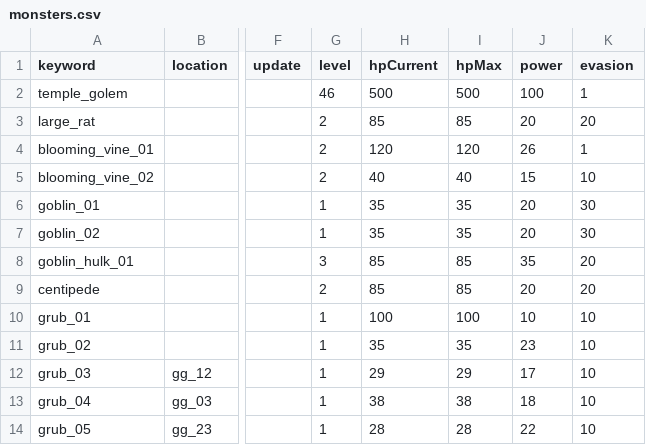
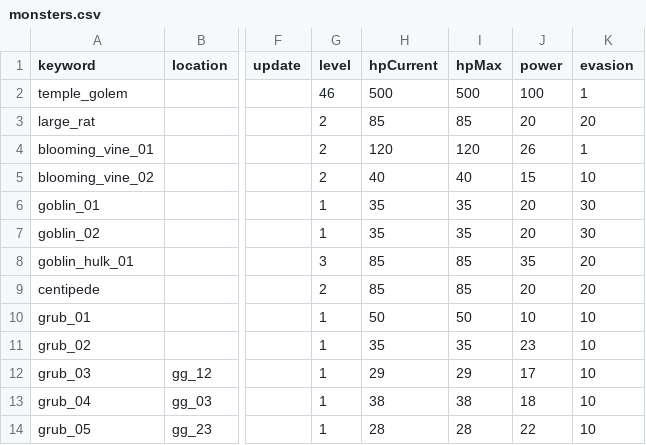
Before and after one commit to benswinden/Verdigris, a CSV file: Data/monsters.csv, drawn as a sheet; only a part is shown, gaps mark what is left out; the diff names each change by its address in the sheet, - before the commit and + after, or states it on an @@ line.

```diff
--- a/Data/monsters.csv
+++ b/Data/monsters.csv
-H10 (hpCurrent): 100
+H10 (hpCurrent): 50
-I10 (hpMax): 100
+I10 (hpMax): 50
```
Also changed, not shown: Data/items.csv, 4 other files.
